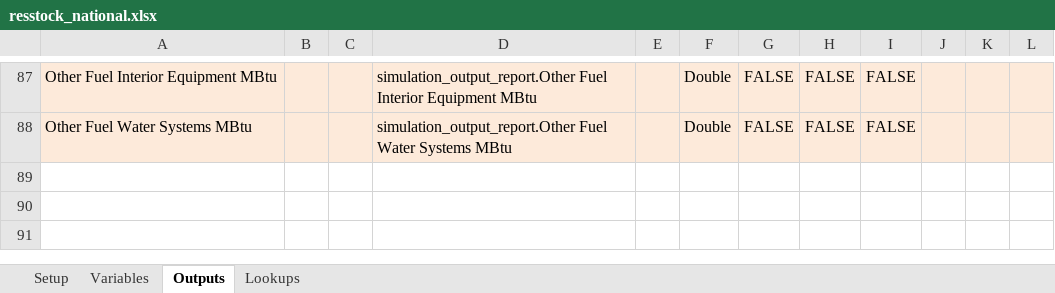
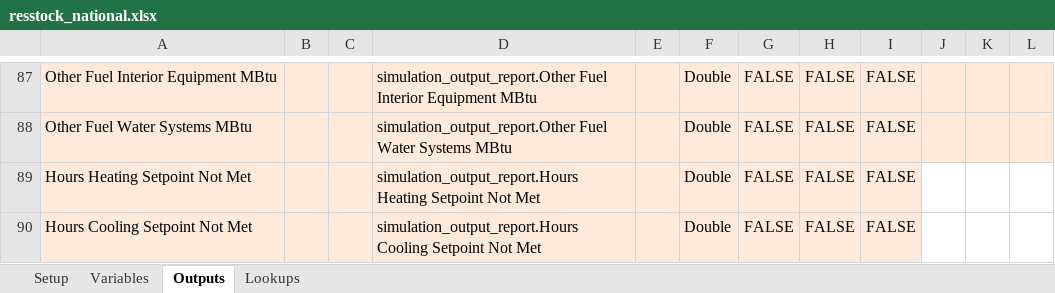
Before and after one commit to NREL/resstock, an Excel workbook: projects/resstock_national.xlsx, sheet Outputs, drawn as a sheet; only a part is shown, gaps mark what is left out; values as stored, in another font and other column widths than the file's, no borders; the diff names each change by its address in the sheet, - before the commit and + after, or states it on an @@ line.

Commit message:
Simplified simulation output reporting measure. Fixed reporting of oil/propane energy consumption. Added hours heating/cooling setpoints not met to output.

```diff
--- a/projects/resstock_national.xlsx (sheet Outputs)
+++ b/projects/resstock_national.xlsx (sheet Outputs)
+row 89: Hours Heating Setpoint Not Met |  |  | simulation_output_report.Hours Heating Setpoint Not Met |  | Double | FALSE | FALSE | FALSE
+row 90: Hours Cooling Setpoint Not Met |  |  | simulation_output_report.Hours Cooling Setpoint Not Met |  | Double | FALSE | FALSE | FALSE
```
Also changed, not shown: sheet Setup, projects/resstock_pnw.xlsx, 2 other files.
